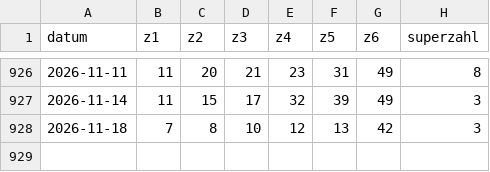
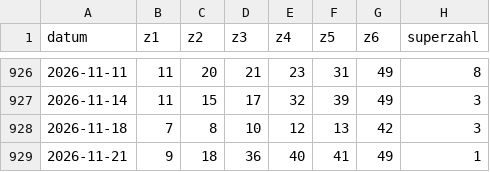
Before and after one commit to Giancarlo49/luckora-daten, a CSV file: daten/6aus49.csv, drawn as a sheet; only a part is shown, gaps mark what is left out.

```diff
--- a/daten/6aus49.csv
+++ b/daten/6aus49.csv
@@ -928 +928,2 @@ datum,z1,z2,z3,z4,z5,z6,superzahl
 2026-11-18,7,8,10,12,13,42,3
+2026-11-21,9,18,36,40,41,49,1
```
